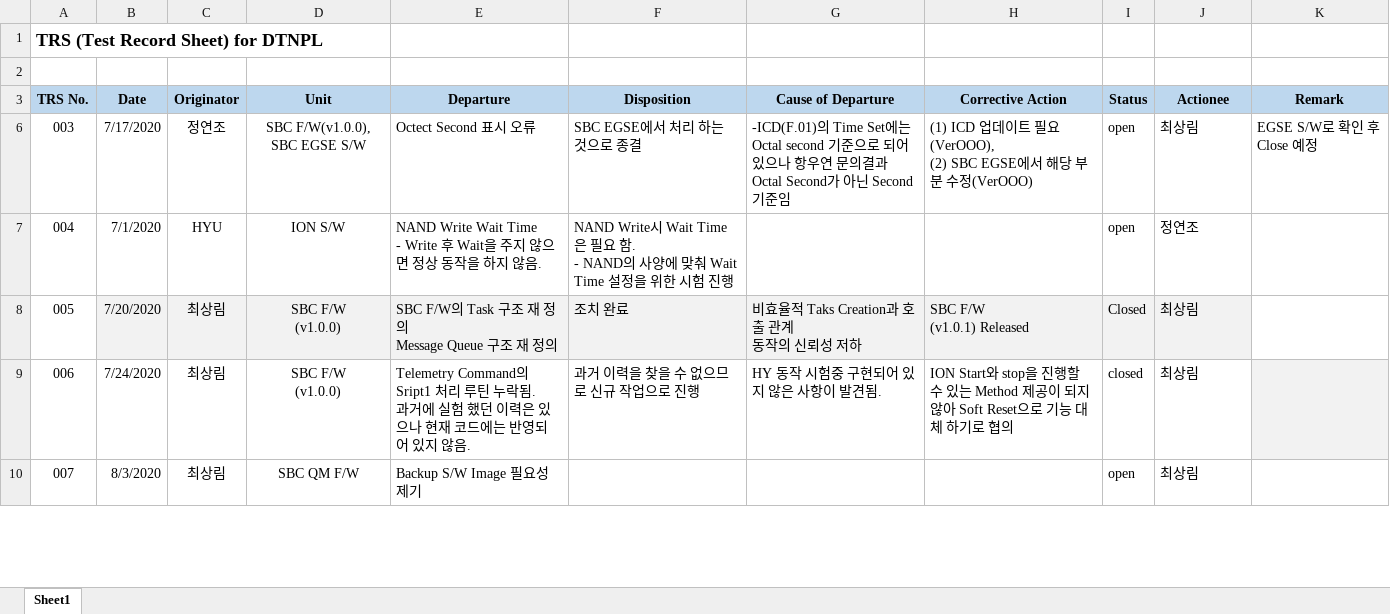
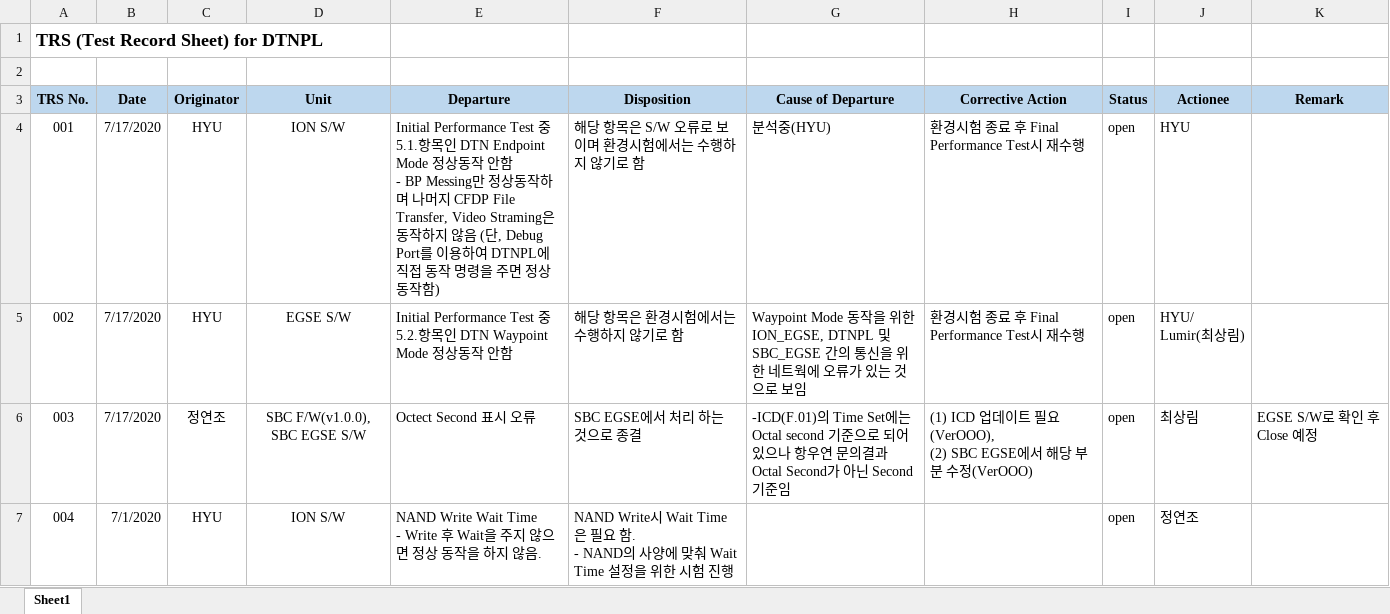
Before and after one commit to ds1hvh/Dev-Docu, an Excel workbook: 1. Project/DTNPL/DTNPL TRS_20200805A.xlsx, sheet Sheet1, drawn as a sheet; only a part is shown; the shorter side is filled out with more unchanged rows; values as stored, in another font and other column widths than the file's, no borders; ↵ is a line break in a cell; the diff names each change by its address in the sheet, - before the commit and + after, or states it on an @@ line.

```diff
--- a/1. Project/DTNPL/DTNPL TRS_20200805A.xlsx (sheet Sheet1)
+++ b/1. Project/DTNPL/DTNPL TRS_20200805A.xlsx (sheet Sheet1)
@@ row 4 unhidden: 001 | 7/17/2020 | HYU | ION S/W | Initial Performance Test 중 5.1.항목인 DTN Endpoint Mode 정상동작 안함 ↵ - BP Messing만 정상동작하며 나머지 CFDP File Transfer, Video Straming은 동작하지 않음 (단, Debug Port를 이용하여 DTNPL에 직접 동작 명령을 주면 정상동작함) | 해당 항목은 S/W 오류로 보이며 환경시험에서는 수행하지 않기로 함 | 분석중(HYU) | 환경시험 종료 후 Final Performance Test시 재수행 | open | HYU @@
@@ row 5 unhidden: 002 | 7/17/2020 | HYU | EGSE S/W | Initial Performance Test 중 5.2.항목인 DTN Waypoint Mode 정상동작 안함 | 해당 항목은 환경시험에서는 수행하지 않기로 함 | Waypoint Mode 동작을 위한 ION_EGSE, DTNPL 및 SBC_EGSE 간의 통신을 위한 네트웍에 오류가 있는 것으로 보임 | 환경시험 종료 후 Final Performance Test시 재수행 | open | HYU/ ↵ Lumir(최상림) @@
```
Also changed, not shown: 35 other files.
